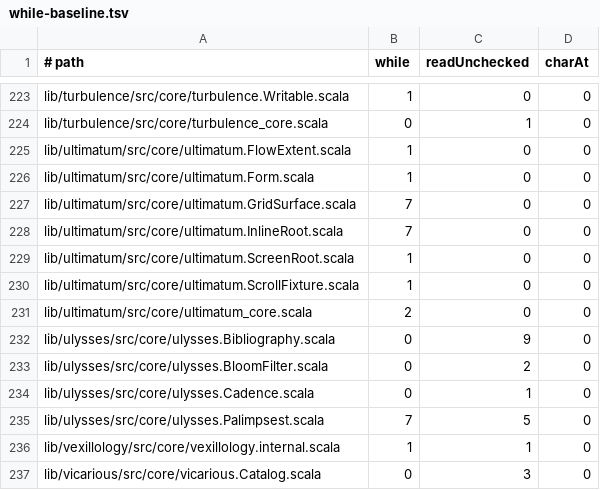
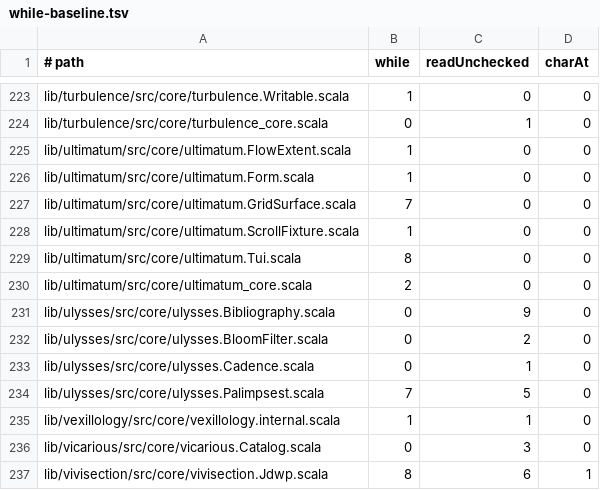
Before and after one commit to propensive/soundness, a TSV file: etc/while-baseline.tsv, drawn as a sheet; only a part is shown, gaps mark what is left out; the shorter side is filled out with more unchanged rows; removed rows and columns are numbered as before the commit, all else as after; the diff names each change by its address in the sheet, - before the commit and + after, or states it on an @@ line.

```diff
--- a/etc/while-baseline.tsv
+++ b/etc/while-baseline.tsv
-row 228: lib/ultimatum/src/core/ultimatum.InlineRoot.scala | 7 | 0 | 0
-row 229: lib/ultimatum/src/core/ultimatum.ScreenRoot.scala | 1 | 0 | 0
+row 229: lib/ultimatum/src/core/ultimatum.Tui.scala | 8 | 0 | 0
```
Also changed, not shown: 13 other files.
